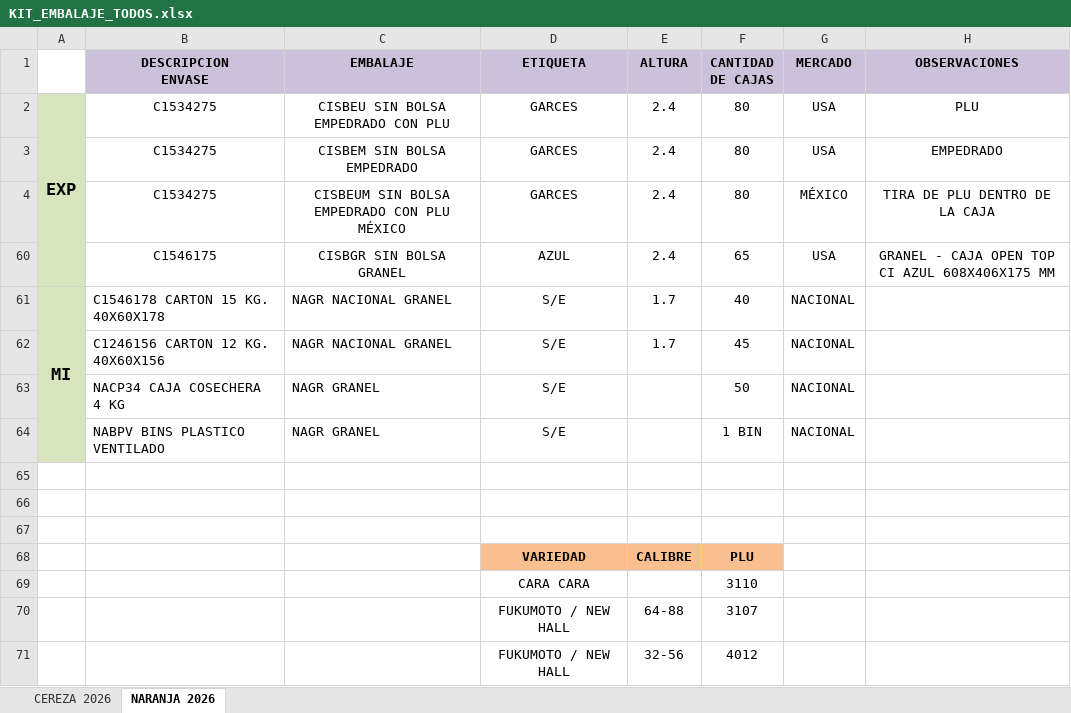
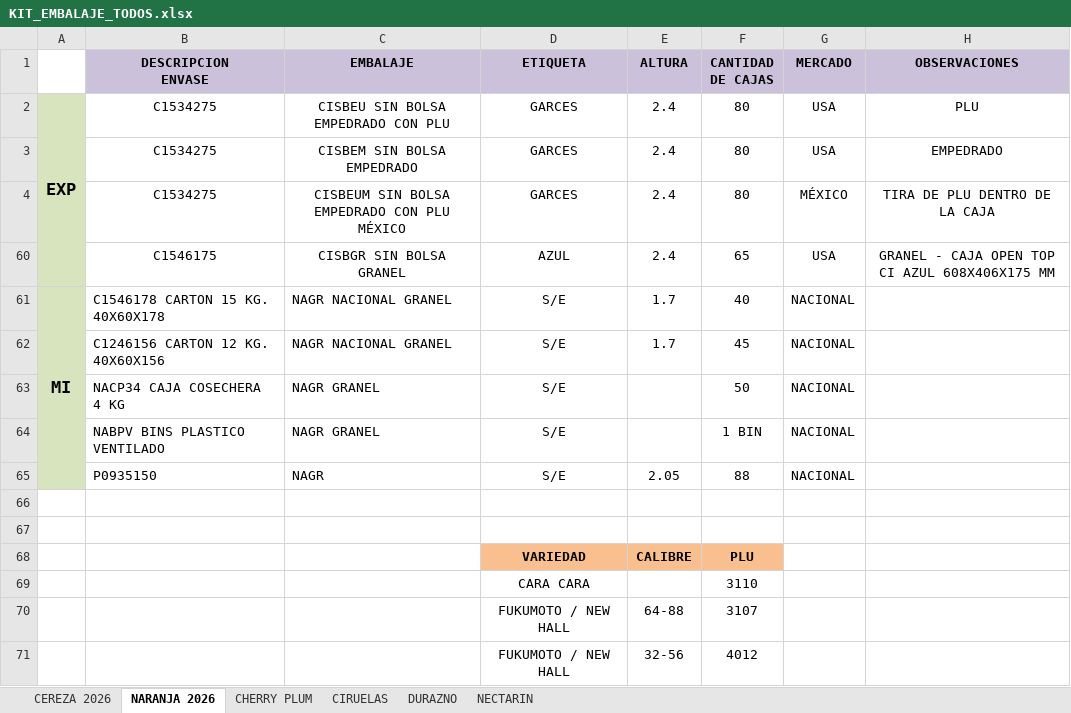
Before and after one commit to julianesteban0915-lgtm/Revisor-instructivos, an Excel workbook: KIT_EMBALAJE_TODOS.xlsx, sheet NARANJA 2026, drawn as a sheet; values as stored, in another font and other column widths than the file's, no borders; removed rows and columns are numbered as before the commit, all else as after; the diff names each change by its address in the sheet, - before the commit and + after, or states it on an @@ line.

```diff
--- a/KIT_EMBALAJE_TODOS.xlsx (sheet NARANJA 2026)
+++ b/KIT_EMBALAJE_TODOS.xlsx (sheet NARANJA 2026)
+sheet tab: CHERRY PLUM
+sheet tab: CIRUELAS
+sheet tab: DURAZNO
+sheet tab: NECTARIN
-A61:A64 merged
+A61:A65 merged
-A65 fill: none
+A65 fill: #D7E4BD
-row 65: (empty)
+row 65:  | P0935150 | NAGR | S/E | 2.05 | 88 | NACIONAL
```
